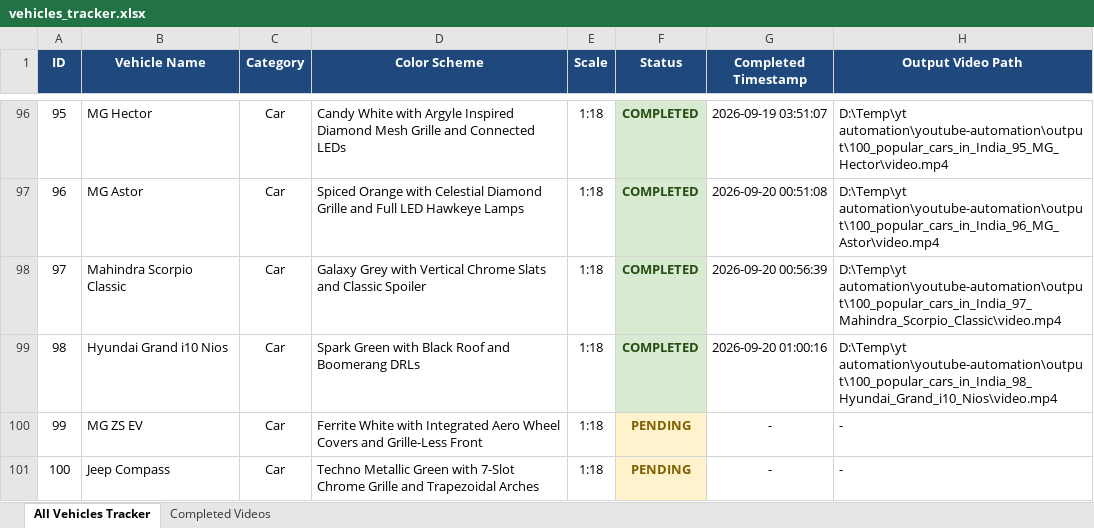
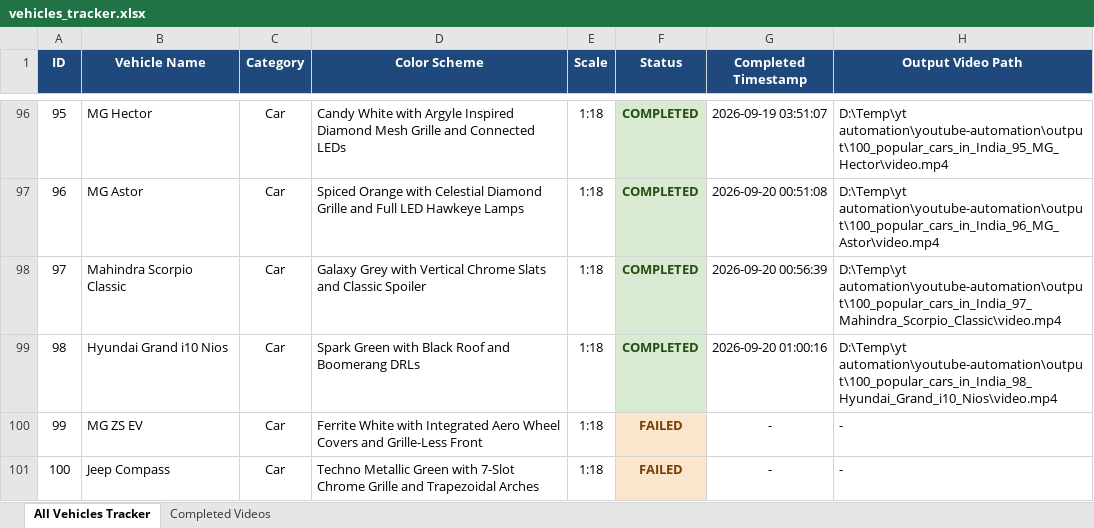
Before and after one commit to Manas8795/yt-shorts-automation, an Excel workbook: youtube-automation/data/vehicles_tracker.xlsx, sheet All Vehicles Tracker, drawn as a sheet; only a part is shown, gaps mark what is left out; values as stored, in another font and other column widths than the file's, no borders; the diff names each change by its address in the sheet, - before the commit and + after, or states it on an @@ line.

Commit message:
Fix settings pill selector and update tracker sync to 98/100 completed

```diff
--- a/youtube-automation/data/vehicles_tracker.xlsx (sheet All Vehicles Tracker)
+++ b/youtube-automation/data/vehicles_tracker.xlsx (sheet All Vehicles Tracker)
-F100:F101 (Status): PENDING
+F100:F101 (Status): FAILED
-F100:F101 text colour: #7F6000
+F100:F101 text colour: #783F04
```
Also changed, not shown: 100_popular_cars_tracker.xlsx, master_vehicles_tracker.xlsx, 2 other files.
